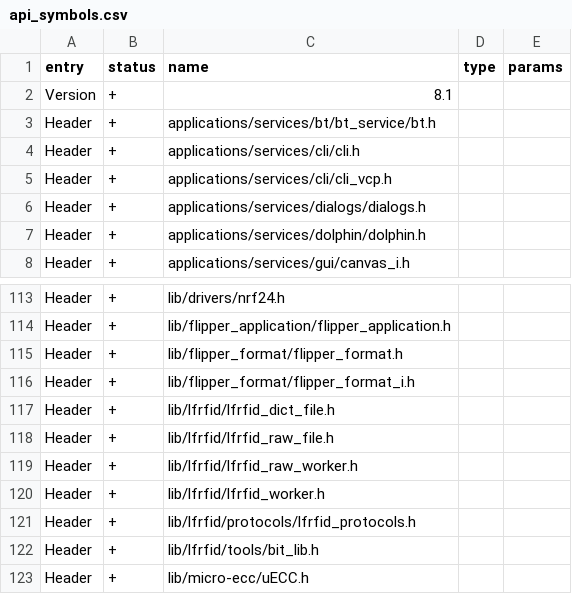
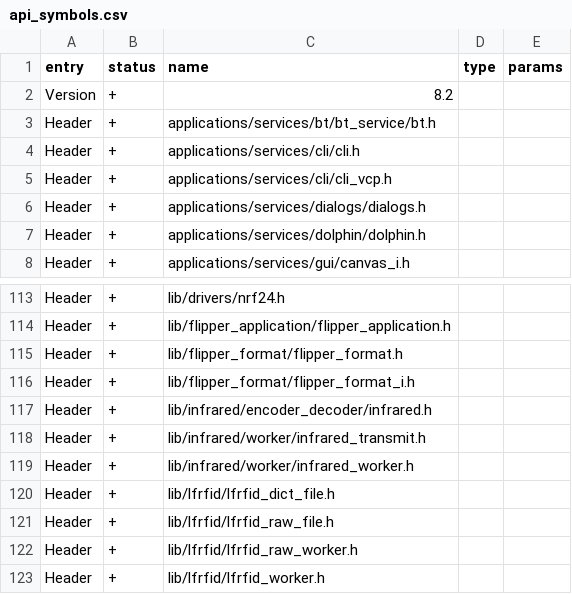
Before and after one commit to KuriGohan-Kamehameha/nXtreme-Firmware, a CSV file: firmware/targets/f7/api_symbols.csv, drawn as a sheet; only a part is shown, gaps mark what is left out; the shorter side is filled out with more unchanged rows; the diff covers the shown part only.

Commit message:
infrared api for .fap's

```diff
--- a/firmware/targets/f7/api_symbols.csv
+++ b/firmware/targets/f7/api_symbols.csv
@@ -1,3 +1,3 @@
 entry,status,name,type,params
-Version,+,8.1,,
+Version,+,8.2,,
 Header,+,applications/services/bt/bt_service/bt.h,,
@@ -116,2 +116,5 @@ Header,+,lib/flipper_format/flipper_format.h,,
 Header,+,lib/flipper_format/flipper_format_i.h,,
+Header,+,lib/infrared/encoder_decoder/infrared.h,,
+Header,+,lib/infrared/worker/infrared_transmit.h,,
+Header,+,lib/infrared/worker/infrared_worker.h,,
 Header,+,lib/lfrfid/lfrfid_dict_file.h,,
```
Also changed, not shown: 36 added rows elsewhere in this file, 1 other file.
